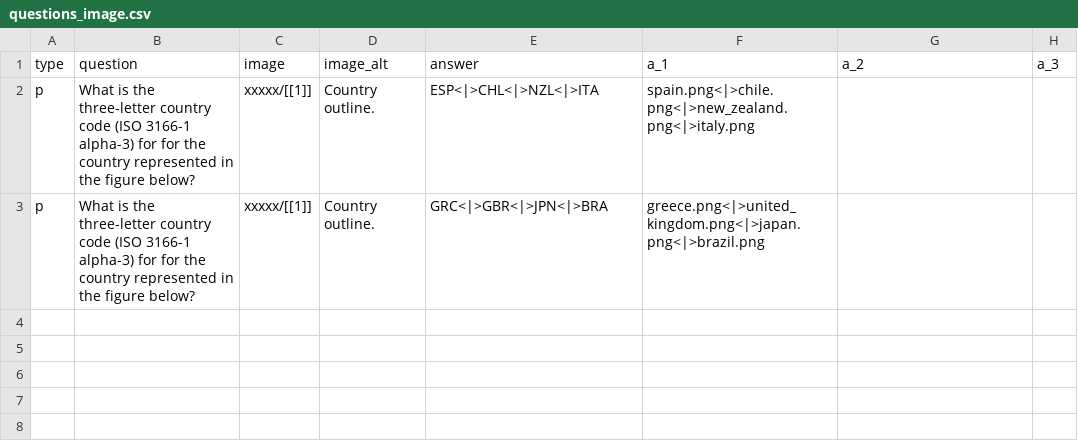
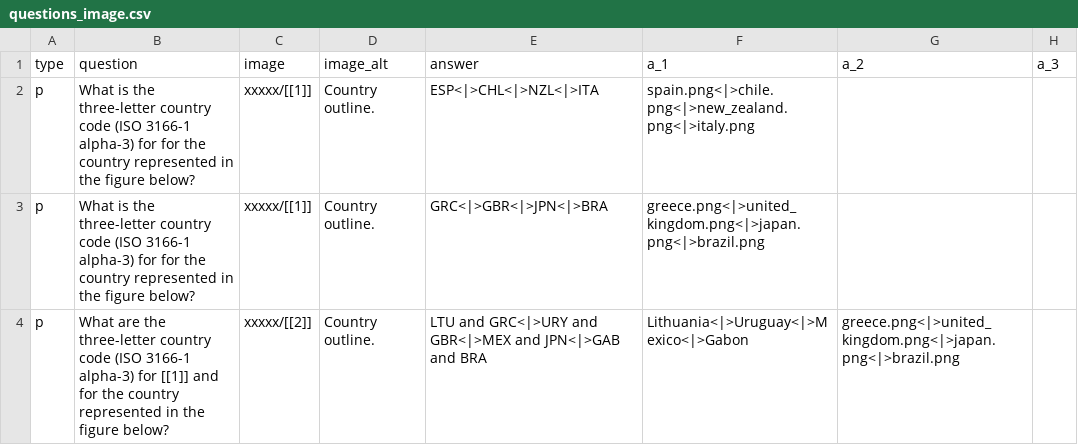
Before and after one commit to josesamos/rexer, a CSV file: inst/extdata/questions_image.csv, drawn as a sheet.

Commit message:
define question

```diff
--- a/inst/extdata/questions_image.csv
+++ b/inst/extdata/questions_image.csv
@@ -3 +3,2 @@
 "p","What is the three-letter country code (ISO 3166-1 alpha-3) for for the country represented in the figure below?","xxxxx/[[1]]","Country outline.","GRC<|>GBR<|>JPN<|>BRA","greece.png<|>united_kingdom.png<|>japan.png<|>brazil.png",,
+"p","What are the three-letter country code (ISO 3166-1 alpha-3) for [[1]] and for the country represented in the figure below?","xxxxx/[[2]]","Country outline.","LTU and GRC<|>URY and GBR<|>MEX and JPN<|>GAB and BRA","Lithuania<|>Uruguay<|>Mexico<|>Gabon","greece.png<|>united_kingdom.png<|>japan.png<|>brazil.png",
```
Also changed, not shown: 1 other file.
